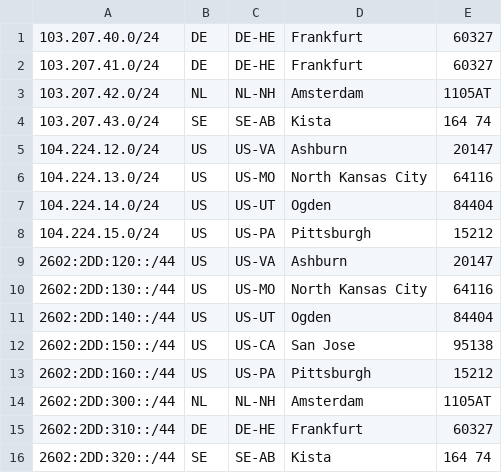
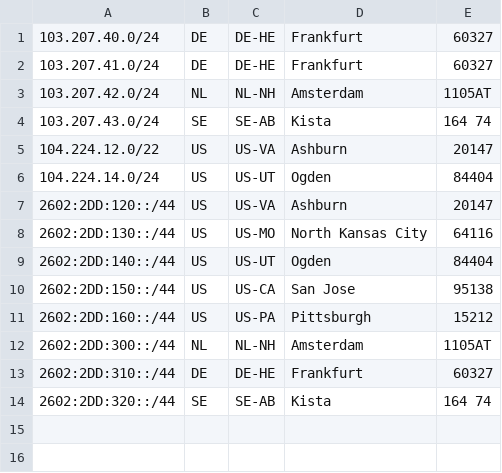
Before and after one commit to prerender/prerender-ipranges-public, a CSV file: geofeed.csv, drawn as a sheet.

Commit message:
Fix geofeed ranges

```diff
--- a/geofeed.csv
+++ b/geofeed.csv
@@ -4,6 +4,4 @@
 103.207.43.0/24,SE,SE-AB,Kista,164 74
-104.224.12.0/24,US,US-VA,Ashburn,20147
-104.224.13.0/24,US,US-MO,North Kansas City,64116
+104.224.12.0/22,US,US-VA,Ashburn,20147
 104.224.14.0/24,US,US-UT,Ogden,84404
-104.224.15.0/24,US,US-PA,Pittsburgh,15212
 2602:2DD:120::/44,US,US-VA,Ashburn,20147
```
